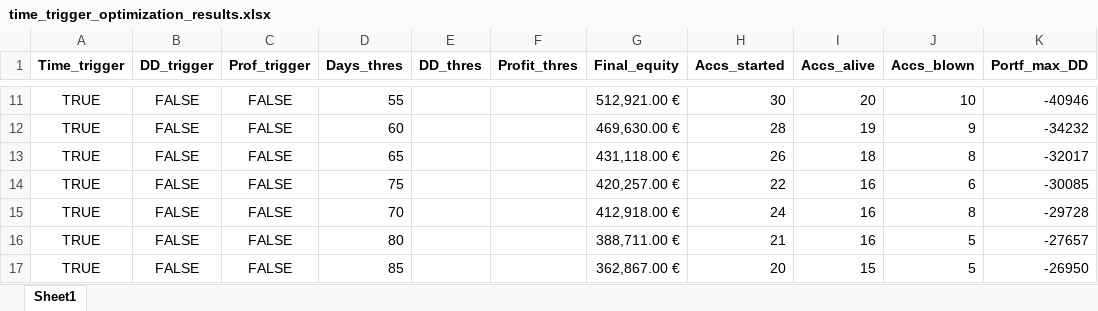
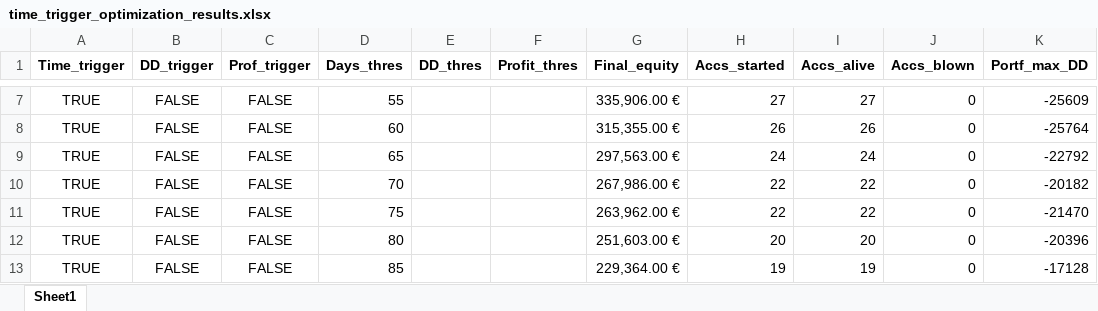
Before and after one commit to Soho36/1500_count, an Excel workbook: Account_starts_by_DD_and_profit/time_trigger_optimization_results.xlsx, sheet Sheet1, drawn as a sheet; only a part is shown, gaps mark what is left out; values as stored, in another font and other column widths than the file's, no borders; removed rows and columns are numbered as before the commit, all else as after; the diff covers the shown part only; the diff names each change by its address in the sheet, - before the commit and + after, or states it on an @@ line.

```diff
--- a/Account_starts_by_DD_and_profit/time_trigger_optimization_results.xlsx (sheet Sheet1)
+++ b/Account_starts_by_DD_and_profit/time_trigger_optimization_results.xlsx (sheet Sheet1)
-G7 (Final_equity): 512,921.00 €
+G7 (Final_equity): 335,906.00 €
-H7 (Accs_started): 30
+H7 (Accs_started): 27
-I7 (Accs_alive): 20
+I7 (Accs_alive): 27
-J7 (Accs_blown): 10
+J7 (Accs_blown): 0
-K7 (Portf_max_DD): -40946
+K7 (Portf_max_DD): -25609
-G8 (Final_equity): 469,630.00 €
+G8 (Final_equity): 315,355.00 €
-H8 (Accs_started): 28
+H8 (Accs_started): 26
-I8 (Accs_alive): 19
+I8 (Accs_alive): 26
-J8 (Accs_blown): 9
+J8 (Accs_blown): 0
-K8 (Portf_max_DD): -34232
+K8 (Portf_max_DD): -25764
-G9 (Final_equity): 431,118.00 €
+G9 (Final_equity): 297,563.00 €
-H9 (Accs_started): 26
+H9 (Accs_started): 24
-I9 (Accs_alive): 18
+I9 (Accs_alive): 24
-J9 (Accs_blown): 8
+J9 (Accs_blown): 0
-K9 (Portf_max_DD): -32017
+K9 (Portf_max_DD): -22792
+row 10: TRUE | FALSE | FALSE | 70 |  |  | 267,986.00 € | 22 | 22 | 0 | -20182
-G11 (Final_equity): 420,257.00 €
+G11 (Final_equity): 263,962.00 €
-I11 (Accs_alive): 16
+I11 (Accs_alive): 22
-J11 (Accs_blown): 6
+J11 (Accs_blown): 0
-K11 (Portf_max_DD): -30085
+K11 (Portf_max_DD): -21470
-row 15: TRUE | FALSE | FALSE | 70 |  |  | 412,918.00 € | 24 | 16 | 8 | -29728
-G12 (Final_equity): 388,711.00 €
+G12 (Final_equity): 251,603.00 €
-H12 (Accs_started): 21
+H12 (Accs_started): 20
-I12 (Accs_alive): 16
+I12 (Accs_alive): 20
-J12:J13 (Accs_blown): 5
+J12:J13 (Accs_blown): 0
-K12 (Portf_max_DD): -27657
+K12 (Portf_max_DD): -20396
-G13 (Final_equity): 362,867.00 €
+G13 (Final_equity): 229,364.00 €
-H13 (Accs_started): 20
+H13 (Accs_started): 19
-I13 (Accs_alive): 15
+I13 (Accs_alive): 19
-K13 (Portf_max_DD): -26950
+K13 (Portf_max_DD): -17128
```
Also changed, not shown: 6 removed rows and 30 edited cells elsewhere in this sheet, Account_starts_by_DD_and_profit/dd_trigger_optimization_results.xlsx, Account_starts_by_DD_and_profit/profit_trigger_optimization_results.xlsx, 3 other files.
